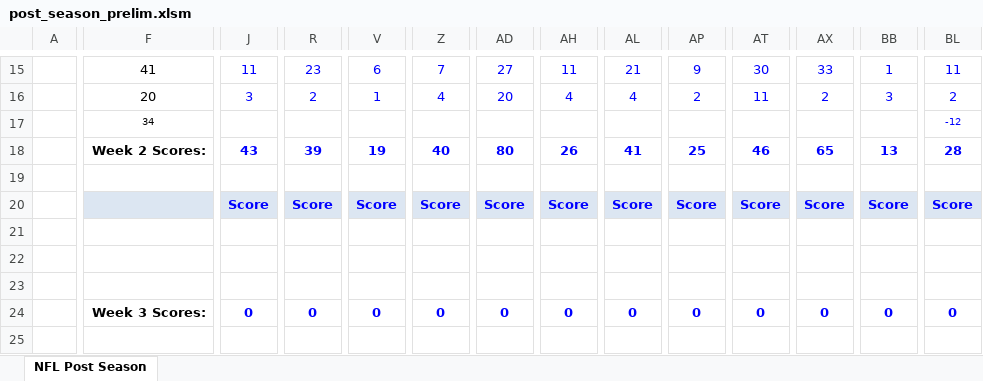
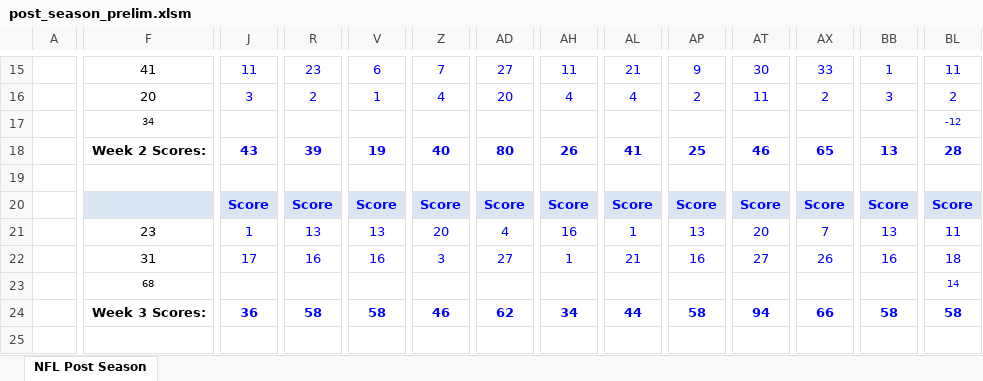
Before and after one commit to jlwebpages/fp, an Excel workbook: post_season_prelim.xlsm, sheet NFL Post Season, drawn as a sheet; only a part is shown, gaps mark what is left out; values as stored, in another font and other column widths than the file's, no borders; conditional formats not drawn; removed rows and columns are numbered as before the commit, all else as after; rows hold the shown columns only; the diff covers the shown part only; the diff names each change by its address in the sheet, - before the commit and + after, or states it on an @@ line.

Commit message:
2018 Post Season Week 4 Preliminary update.

```diff
--- a/post_season_prelim.xlsm (sheet NFL Post Season)
+++ b/post_season_prelim.xlsm (sheet NFL Post Season)
-F21: (empty)
+F21: 23
-J21: (empty)
+J21: 1
-R21: (empty)
+R21: 13
-V21: (empty)
+V21: 13
-Z21: (empty)
+Z21: 20
-AD21: (empty)
+AD21: 4
-AH21: (empty)
+AH21: 16
-AL21: (empty)
+AL21: 1
-AP21: (empty)
+AP21: 13
-AT21: (empty)
+AT21: 20
-AX21: (empty)
+AX21: 7
-BB21: (empty)
+BB21: 13
-BL21: (empty)
+BL21: 11
-F22: (empty)
+F22: 31
-J22: (empty)
+J22: 17
-R22: (empty)
+R22: 16
-V22: (empty)
+V22: 16
-Z22: (empty)
+Z22: 3
-AD22: (empty)
+AD22: 27
-AH22: (empty)
+AH22: 1
-AL22: (empty)
+AL22: 21
-AP22: (empty)
+AP22: 16
-AT22: (empty)
+AT22: 27
-AX22: (empty)
+AX22: 26
-BB22: (empty)
+BB22: 16
-BL22: (empty)
+BL22: 18
-F23: (empty)
+F23: 68
-BL23: (empty)
+BL23: 14
-row 24:  | Week 3 Scores: | 0 | 0 | 0 | 0 | 0 | 0 | 0 | 0 | 0 | 0 | 0 | 0
+row 24:  | Week 3 Scores: | 36 | 58 | 58 | 46 | 62 | 34 | 44 | 58 | 94 | 66 | 58 | 58
```
Also changed, not shown: 14 added rows, 14 removed rows, 62 edited cells and cell formats elsewhere in this sheet, formulas that keep their value, hidden cells, 3 other files.
